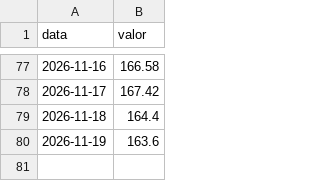
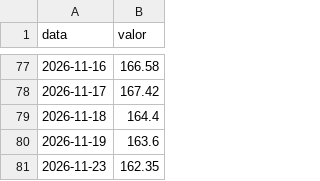
Before and after one commit to GloedenJoao/profissional, a CSV file: dados/series/bova11.csv, drawn as a sheet; only a part is shown, gaps mark what is left out; the diff names each change by its address in the sheet, - before the commit and + after, or states it on an @@ line.

```diff
--- a/dados/series/bova11.csv
+++ b/dados/series/bova11.csv
+row 81: 2026-11-23 | 162.35
```
Also changed, not shown: dados/controle_extracao.csv, dados/historico.csv, 12 other files.
